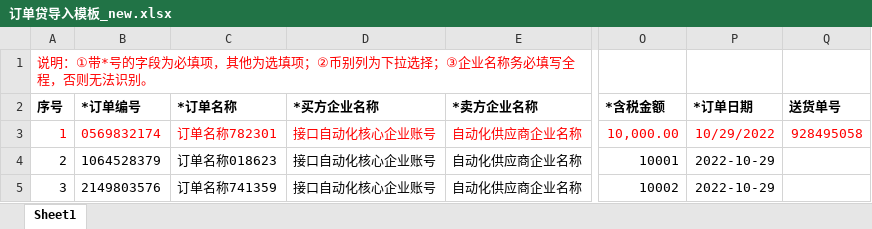
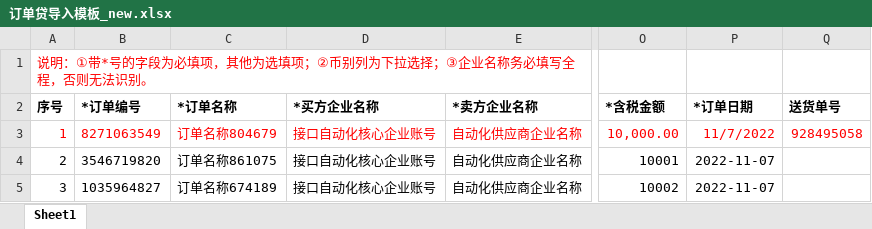
Before and after one commit to liuhu1234567/scf_api_uat, an Excel workbook: SCF/files/订单贷导入模板_new.xlsx, sheet Sheet1, drawn as a sheet; only a part is shown, gaps mark what is left out; values as stored, in another font and other column widths than the file's, no borders; the diff names each change by its address in the sheet, - before the commit and + after, or states it on an @@ line.

```diff
--- a/SCF/files/订单贷导入模板_new.xlsx (sheet Sheet1)
+++ b/SCF/files/订单贷导入模板_new.xlsx (sheet Sheet1)
-B3 (*订单编号): 0569832174
+B3 (*订单编号): 8271063549
-C3 (*订单名称): 订单名称782301
+C3 (*订单名称): 订单名称804679
-P3 (*订单日期): 10/29/2022
+P3 (*订单日期): 11/7/2022
-B4 (*订单编号): 1064528379
+B4 (*订单编号): 3546719820
-C4 (*订单名称): 订单名称018623
+C4 (*订单名称): 订单名称861075
-P4:P5 (*订单日期): 2022-10-29
+P4:P5 (*订单日期): 2022-11-07
-B5 (*订单编号): 2149803576
+B5 (*订单编号): 1035964827
-C5 (*订单名称): 订单名称741359
+C5 (*订单名称): 订单名称674189
```
Also changed, not shown: SCF/files/导入发票模板_new.xlsx, 9 other files.
